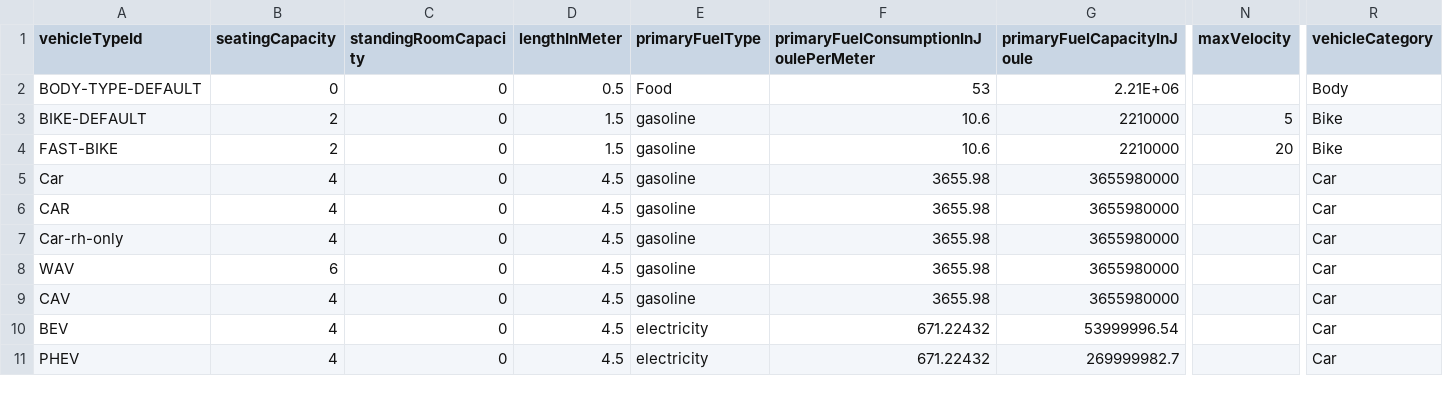
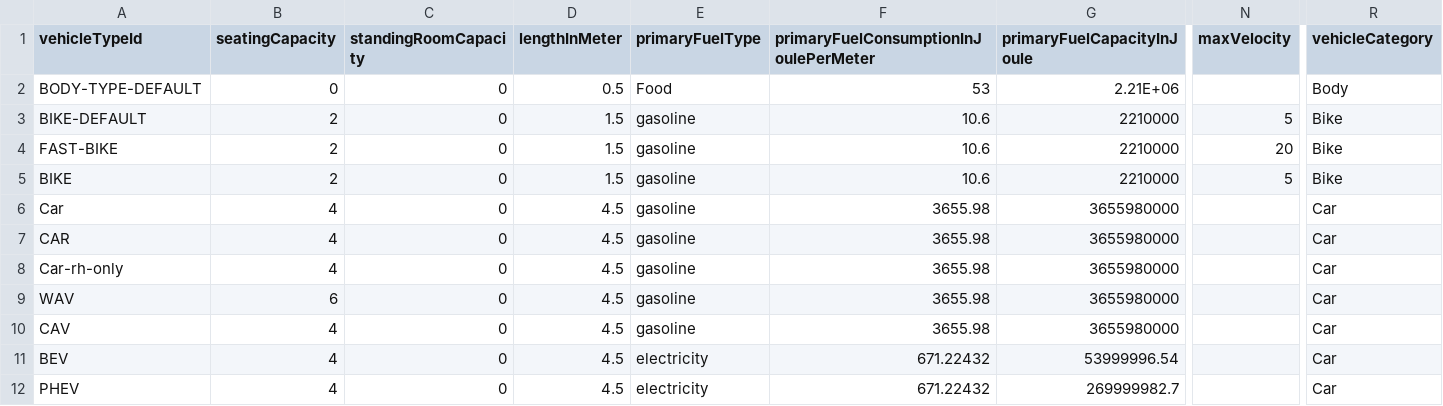
Before and after one commit to byu-transpolab/beam_scenarios, a CSV file: scenarios/wfrc/vehicleTypes.csv, drawn as a sheet; only a part is shown, gaps mark what is left out; rows hold the shown columns only; the diff names each change by its address in the sheet, - before the commit and + after, or states it on an @@ line.

Commit message:
add BIKE to vehicleTypes

```diff
--- a/scenarios/wfrc/vehicleTypes.csv
+++ b/scenarios/wfrc/vehicleTypes.csv
+row 5: BIKE | 2 | 0 | 1.5 | gasoline | 10.6 | 2210000 | 5 | Bike
```
